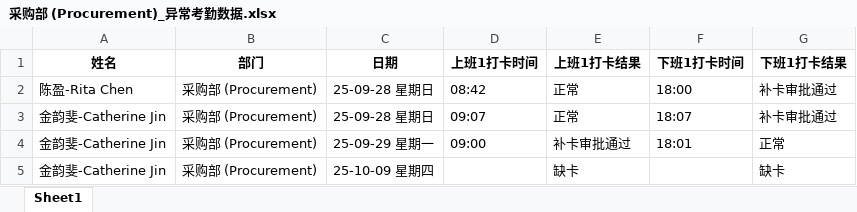
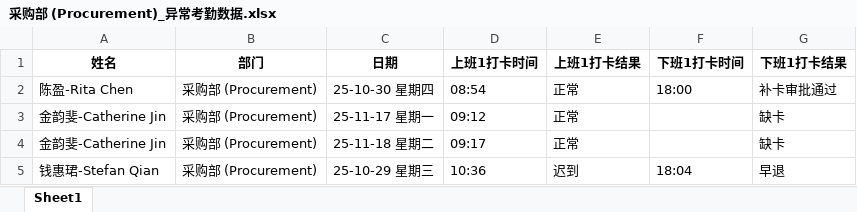
Before and after one commit to ml873129336/iss, an Excel workbook: excel_project/部门考勤数据/采购部 (Procurement)_异常考勤数据.xlsx, sheet Sheet1, drawn as a sheet; values as stored, in another font and other column widths than the file's, no borders; removed rows and columns are numbered as before the commit, all else as after; the diff names each change by its address in the sheet, - before the commit and + after, or states it on an @@ line.

```diff
--- a/excel_project/部门考勤数据/采购部 (Procurement)_异常考勤数据.xlsx (sheet Sheet1)
+++ b/excel_project/部门考勤数据/采购部 (Procurement)_异常考勤数据.xlsx (sheet Sheet1)
-C2 (日期): 25-09-28 星期日
+C2 (日期): 25-10-30 星期四
-D2 (上班1打卡时间): 08:42
+D2 (上班1打卡时间): 08:54
-C3 (日期): 25-09-28 星期日
+C3 (日期): 25-11-17 星期一
-D3 (上班1打卡时间): 09:07
+D3 (上班1打卡时间): 09:12
-F3 (下班1打卡时间): 18:07
+F3 (下班1打卡时间): (empty)
-G3 (下班1打卡结果): 补卡审批通过
+G3 (下班1打卡结果): 缺卡
-row 4: 金韵斐-Catherine Jin | 采购部 (Procurement) | 25-09-29 星期一 | 09:00 | 补卡审批通过 | 18:01 | 正常
-C4 (日期): 25-10-09 星期四
+C4 (日期): 25-11-18 星期二
-D4 (上班1打卡时间): (empty)
+D4 (上班1打卡时间): 09:17
-E4 (上班1打卡结果): 缺卡
+E4 (上班1打卡结果): 正常
+row 5: 钱惠珺-Stefan Qian | 采购部 (Procurement) | 25-10-29 星期三 | 10:36 | 迟到 | 18:04 | 早退
```
Also changed, not shown: excel_project/excel_api/templates/excel_api/template.xlsx, excel_project/部门考勤数据/人力行政部 (HR&ADM)_异常考勤数据.xlsx, 24 other files.
